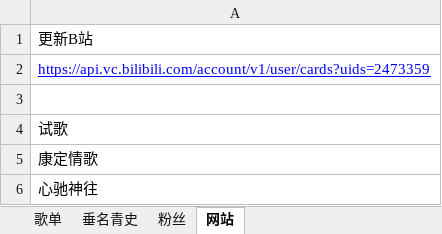
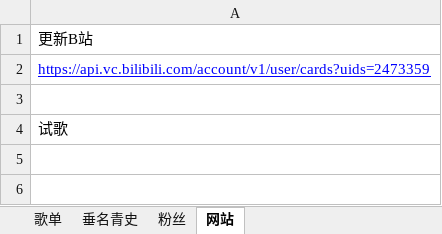
Before and after one commit to SeanMWX/QQZhu, an Excel workbook: tools/input.xlsx, sheet 网站, drawn as a sheet; values as stored, in another font and other column widths than the file's, no borders; the diff names each change by its address in the sheet, - before the commit and + after, or states it on an @@ line.

```diff
--- a/tools/input.xlsx (sheet 网站)
+++ b/tools/input.xlsx (sheet 网站)
-row 5: 康定情歌
-row 6: 心驰神往
```
Also changed, not shown: sheet 歌单, 1 other file.
